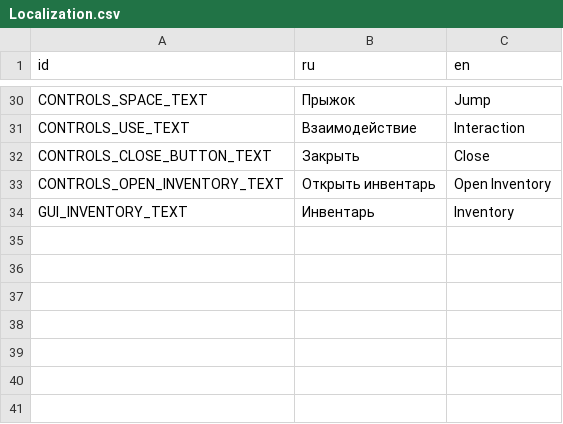
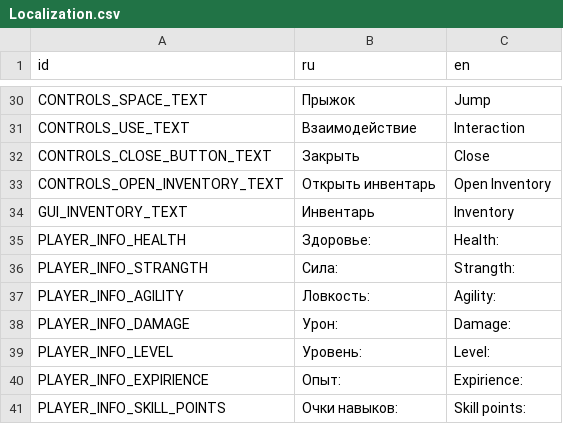
Before and after one commit to Burd88/-platformgame, a CSV file: Local/Localization.csv, drawn as a sheet; only a part is shown, gaps mark what is left out; the diff names each change by its address in the sheet, - before the commit and + after, or states it on an @@ line.

```diff
--- a/Local/Localization.csv
+++ b/Local/Localization.csv
+row 35: PLAYER_INFO_HEALTH | Здоровье: | Health:
+row 36: PLAYER_INFO_STRANGTH | Сила: | Strangth:
+row 37: PLAYER_INFO_AGILITY | Ловкость: | Agility:
+row 38: PLAYER_INFO_DAMAGE | Урон: | Damage:
+row 39: PLAYER_INFO_LEVEL | Уровень: | Level:
+row 40: PLAYER_INFO_EXPIRIENCE | Опыт: | Expirience:
+row 41: PLAYER_INFO_SKILL_POINTS | Очки навыков: | Skill points:
```
Also changed, not shown: 55 other files.
